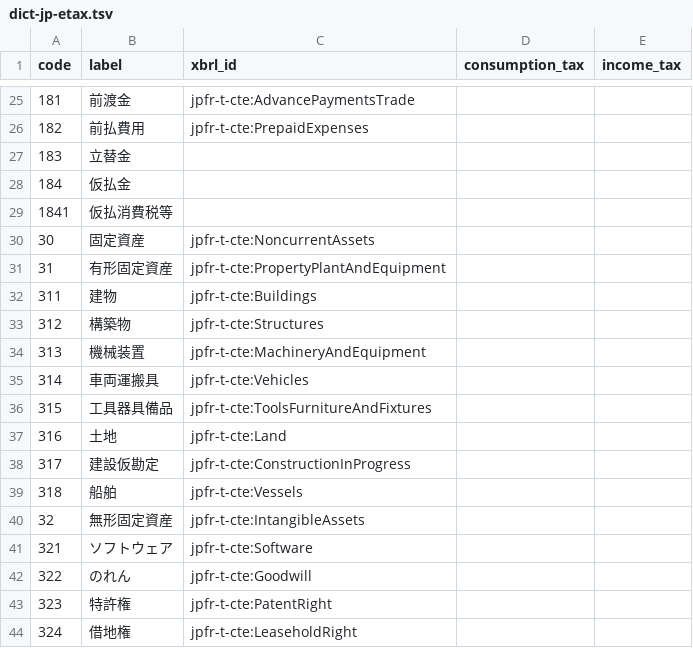
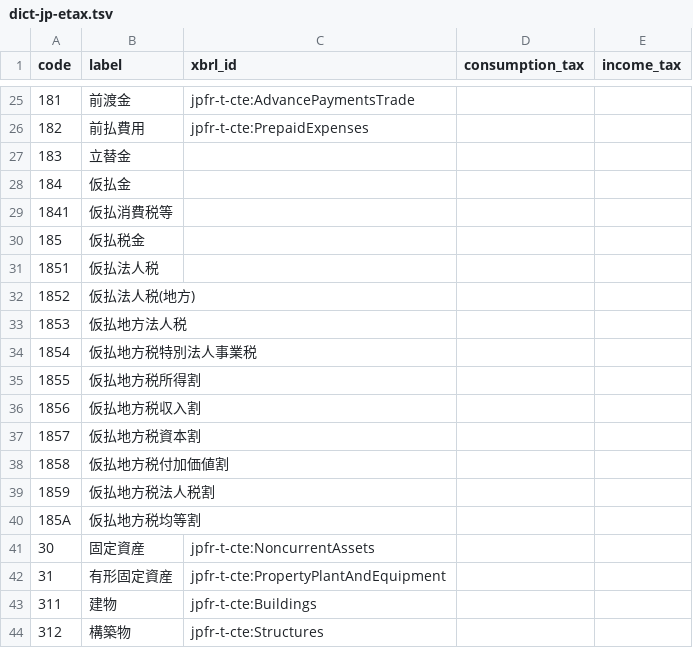
Before and after one commit to chumaltd/luca, a TSV file: lucabook/lib/luca_book/templates/dict-jp-etax.tsv, drawn as a sheet; only a part is shown, gaps mark what is left out; the shorter side is filled out with more unchanged rows; the diff names each change by its address in the sheet, - before the commit and + after, or states it on an @@ line.

```diff
--- a/lucabook/lib/luca_book/templates/dict-jp-etax.tsv
+++ b/lucabook/lib/luca_book/templates/dict-jp-etax.tsv
+row 30: 185 | 仮払税金
+row 31: 1851 | 仮払法人税
+row 32: 1852 | 仮払法人税(地方)
+row 33: 1853 | 仮払地方法人税
+row 34: 1854 | 仮払地方税特別法人事業税
+row 35: 1855 | 仮払地方税所得割
+row 36: 1856 | 仮払地方税収入割
+row 37: 1857 | 仮払地方税資本割
+row 38: 1858 | 仮払地方税付加価値割
+row 39: 1859 | 仮払地方税法人税割
+row 40: 185A | 仮払地方税均等割
```
Also changed, not shown: 1 other file.
